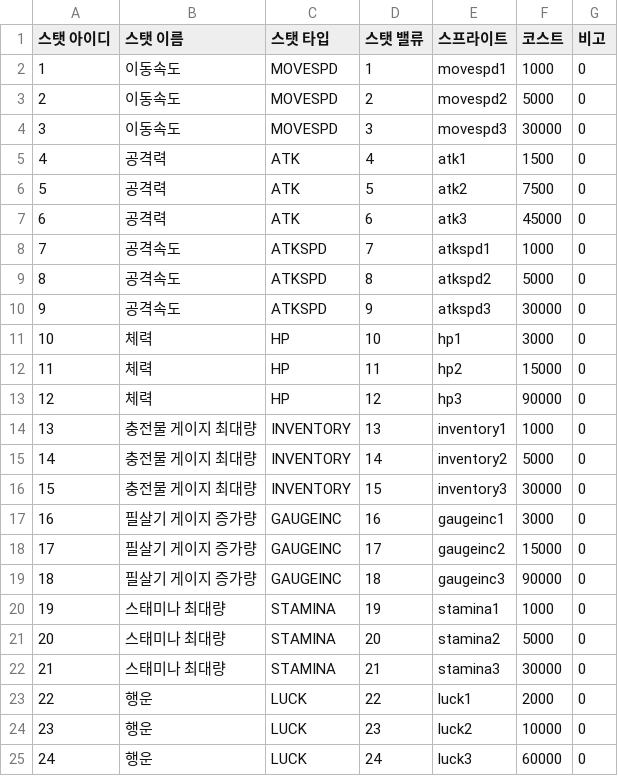
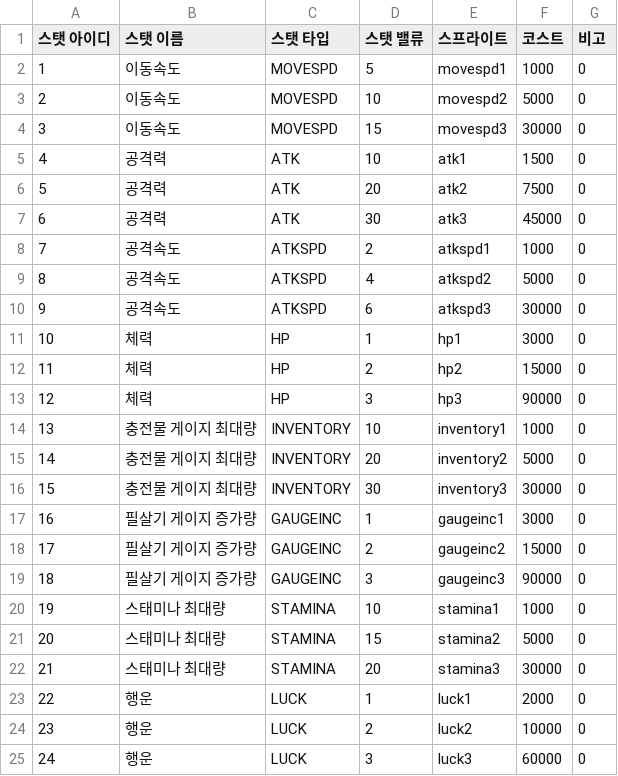
Before and after one commit to karrk/TARZ_Project, a CSV file: Assets/2.Private/KimSW/CSV/StatDatatable.csv, drawn as a sheet.

```diff
--- a/Assets/2.Private/KimSW/CSV/StatDatatable.csv
+++ b/Assets/2.Private/KimSW/CSV/StatDatatable.csv
@@ -1,25 +1,25 @@
 스탯 아이디,스탯 이름,스탯 타입,스탯 밸류,스프라이트,코스트,비고
-1,이동속도,MOVESPD,1,movespd1,1000,0
-2,이동속도,MOVESPD,2,movespd2,5000,0
-3,이동속도,MOVESPD,3,movespd3,30000,0
-4,공격력,ATK,4,atk1,1500,0
-5,공격력,ATK,5,atk2,7500,0
-6,공격력,ATK,6,atk3,45000,0
-7,공격속도,ATKSPD,7,atkspd1,1000,0
-8,공격속도,ATKSPD,8,atkspd2,5000,0
-9,공격속도,ATKSPD,9,atkspd3,30000,0
-10,체력,HP,10,hp1,3000,0
-11,체력,HP,11,hp2,15000,0
-12,체력,HP,12,hp3,90000,0
-13,충전물 게이지 최대량,INVENTORY,13,inventory1,1000,0
-14,충전물 게이지 최대량,INVENTORY,14,inventory2,5000,0
-15,충전물 게이지 최대량,INVENTORY,15,inventory3,30000,0
-16,필살기 게이지 증가량,GAUGEINC,16,gaugeinc1,3000,0
-17,필살기 게이지 증가량,GAUGEINC,17,gaugeinc2,15000,0
-18,필살기 게이지 증가량,GAUGEINC,18,gaugeinc3,90000,0
-19,스태미나 최대량,STAMINA,19,stamina1,1000,0
-20,스태미나 최대량,STAMINA,20,stamina2,5000,0
-21,스태미나 최대량,STAMINA,21,stamina3,30000,0
-22,행운,LUCK,22,luck1,2000,0
-23,행운,LUCK,23,luck2,10000,0
-24,행운,LUCK,24,luck3,60000,0
+1,이동속도,MOVESPD,5,movespd1,1000,0
+2,이동속도,MOVESPD,10,movespd2,5000,0
+3,이동속도,MOVESPD,15,movespd3,30000,0
+4,공격력,ATK,10,atk1,1500,0
+5,공격력,ATK,20,atk2,7500,0
+6,공격력,ATK,30,atk3,45000,0
+7,공격속도,ATKSPD,2,atkspd1,1000,0
+8,공격속도,ATKSPD,4,atkspd2,5000,0
+9,공격속도,ATKSPD,6,atkspd3,30000,0
+10,체력,HP,1,hp1,3000,0
+11,체력,HP,2,hp2,15000,0
+12,체력,HP,3,hp3,90000,0
+13,충전물 게이지 최대량,INVENTORY,10,inventory1,1000,0
+14,충전물 게이지 최대량,INVENTORY,20,inventory2,5000,0
+15,충전물 게이지 최대량,INVENTORY,30,inventory3,30000,0
+16,필살기 게이지 증가량,GAUGEINC,1,gaugeinc1,3000,0
+17,필살기 게이지 증가량,GAUGEINC,2,gaugeinc2,15000,0
+18,필살기 게이지 증가량,GAUGEINC,3,gaugeinc3,90000,0
+19,스태미나 최대량,STAMINA,10,stamina1,1000,0
+20,스태미나 최대량,STAMINA,15,stamina2,5000,0
+21,스태미나 최대량,STAMINA,20,stamina3,30000,0
+22,행운,LUCK,1,luck1,2000,0
+23,행운,LUCK,2,luck2,10000,0
+24,행운,LUCK,3,luck3,60000,0
```
Also changed, not shown: 5 other files.
